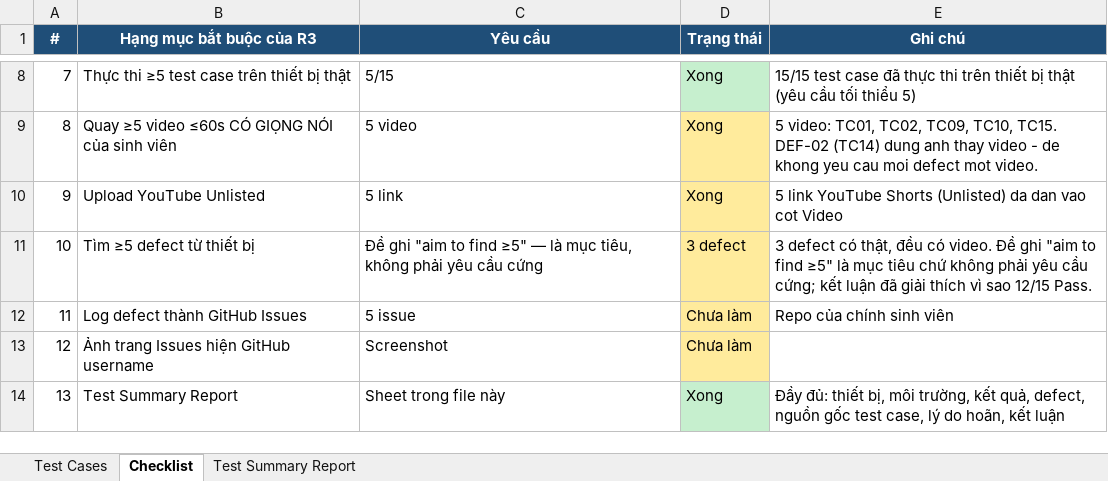
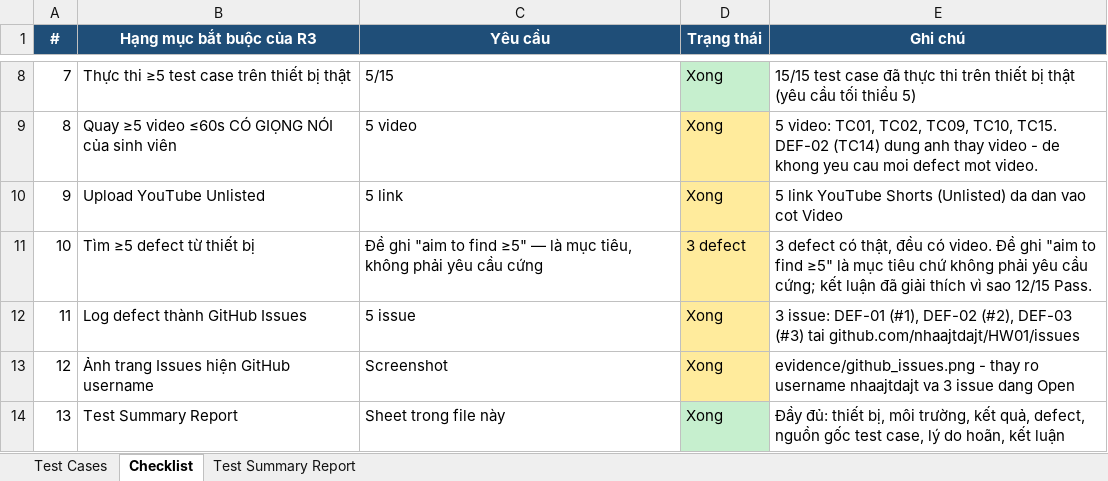
Before and after one commit to nhaajtdajt/HW01, an Excel workbook: HW1/R3_device/R3_TestCases_Checklist_Summary.xlsx, sheet Checklist, drawn as a sheet; only a part is shown, gaps mark what is left out; values as stored, in another font and other column widths than the file's, no borders; the diff names each change by its address in the sheet, - before the commit and + after, or states it on an @@ line.

```diff
--- a/HW1/R3_device/R3_TestCases_Checklist_Summary.xlsx (sheet Checklist)
+++ b/HW1/R3_device/R3_TestCases_Checklist_Summary.xlsx (sheet Checklist)
-D12:D13 (Trạng thái): Chưa làm
+D12:D13 (Trạng thái): Xong
-E12 (Ghi chú): Repo của chính sinh viên
+E12 (Ghi chú): 3 issue: DEF-01 (#1), DEF-02 (#2), DEF-03 (#3) tai github.com/nhaajtdajt/HW01/issues
-E13 (Ghi chú): (empty)
+E13 (Ghi chú): evidence/github_issues.png - thay ro username nhaajtdajt va 3 issue dang Open
```
Also changed, not shown: sheet Test Summary Report, 2 other files.
